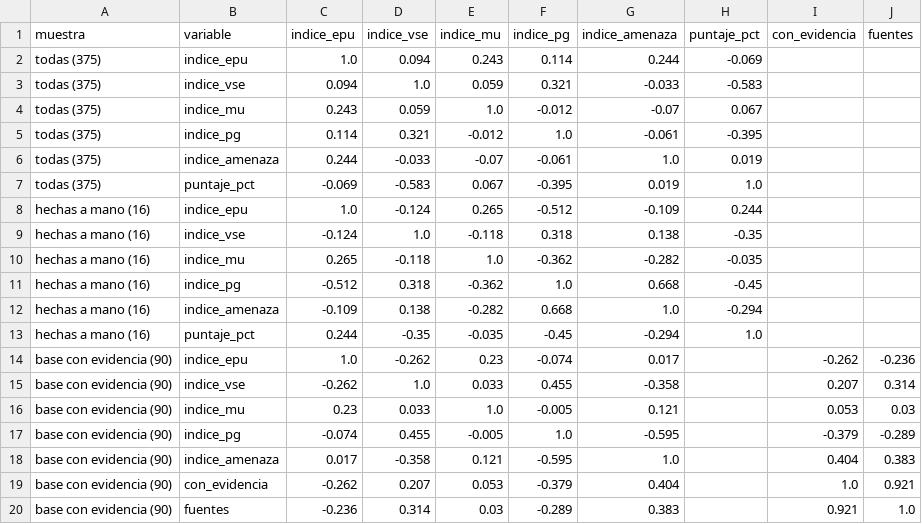
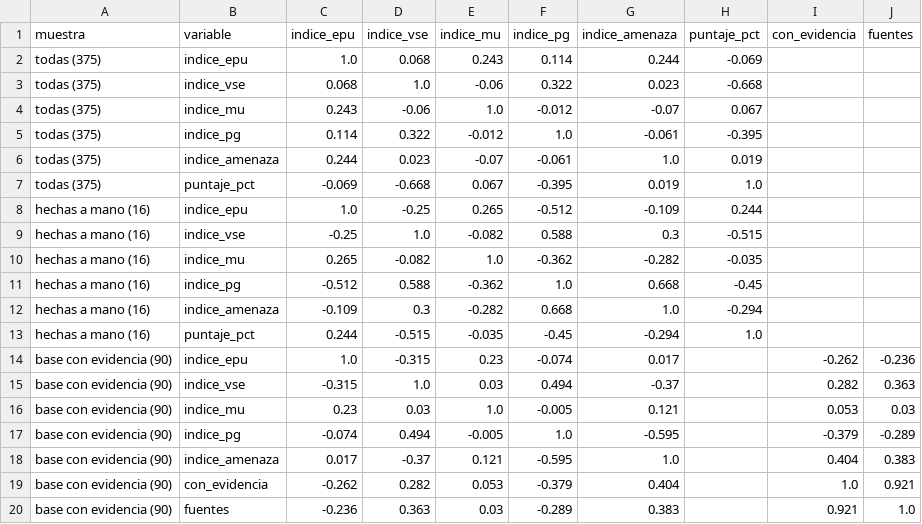
Before and after one commit to MarcosSantiago1/Word-Data, a CSV file: etl/enfoques_urbanos/datos/correlaciones.csv, drawn as a sheet.

```diff
--- a/etl/enfoques_urbanos/datos/correlaciones.csv
+++ b/etl/enfoques_urbanos/datos/correlaciones.csv
@@ -1,20 +1,20 @@
 muestra,variable,indice_epu,indice_vse,indice_mu,indice_pg,indice_amenaza,puntaje_pct,con_evidencia,fuentes
-todas (375),indice_epu,1.0,0.094,0.243,0.114,0.244,-0.069,,
-todas (375),indice_vse,0.094,1.0,0.059,0.321,-0.033,-0.583,,
-todas (375),indice_mu,0.243,0.059,1.0,-0.012,-0.07,0.067,,
-todas (375),indice_pg,0.114,0.321,-0.012,1.0,-0.061,-0.395,,
-todas (375),indice_amenaza,0.244,-0.033,-0.07,-0.061,1.0,0.019,,
-todas (375),puntaje_pct,-0.069,-0.583,0.067,-0.395,0.019,1.0,,
-hechas a mano (16),indice_epu,1.0,-0.124,0.265,-0.512,-0.109,0.244,,
-hechas a mano (16),indice_vse,-0.124,1.0,-0.118,0.318,0.138,-0.35,,
-hechas a mano (16),indice_mu,0.265,-0.118,1.0,-0.362,-0.282,-0.035,,
-hechas a mano (16),indice_pg,-0.512,0.318,-0.362,1.0,0.668,-0.45,,
-hechas a mano (16),indice_amenaza,-0.109,0.138,-0.282,0.668,1.0,-0.294,,
-hechas a mano (16),puntaje_pct,0.244,-0.35,-0.035,-0.45,-0.294,1.0,,
-base con evidencia (90),indice_epu,1.0,-0.262,0.23,-0.074,0.017,,-0.262,-0.236
-base con evidencia (90),indice_vse,-0.262,1.0,0.033,0.455,-0.358,,0.207,0.314
-base con evidencia (90),indice_mu,0.23,0.033,1.0,-0.005,0.121,,0.053,0.03
-base con evidencia (90),indice_pg,-0.074,0.455,-0.005,1.0,-0.595,,-0.379,-0.289
-base con evidencia (90),indice_amenaza,0.017,-0.358,0.121,-0.595,1.0,,0.404,0.383
-base con evidencia (90),con_evidencia,-0.262,0.207,0.053,-0.379,0.404,,1.0,0.921
-base con evidencia (90),fuentes,-0.236,0.314,0.03,-0.289,0.383,,0.921,1.0
+todas (375),indice_epu,1.0,0.068,0.243,0.114,0.244,-0.069,,
+todas (375),indice_vse,0.068,1.0,-0.06,0.322,0.023,-0.668,,
+todas (375),indice_mu,0.243,-0.06,1.0,-0.012,-0.07,0.067,,
+todas (375),indice_pg,0.114,0.322,-0.012,1.0,-0.061,-0.395,,
+todas (375),indice_amenaza,0.244,0.023,-0.07,-0.061,1.0,0.019,,
+todas (375),puntaje_pct,-0.069,-0.668,0.067,-0.395,0.019,1.0,,
+hechas a mano (16),indice_epu,1.0,-0.25,0.265,-0.512,-0.109,0.244,,
+hechas a mano (16),indice_vse,-0.25,1.0,-0.082,0.588,0.3,-0.515,,
+hechas a mano (16),indice_mu,0.265,-0.082,1.0,-0.362,-0.282,-0.035,,
+hechas a mano (16),indice_pg,-0.512,0.588,-0.362,1.0,0.668,-0.45,,
+hechas a mano (16),indice_amenaza,-0.109,0.3,-0.282,0.668,1.0,-0.294,,
+hechas a mano (16),puntaje_pct,0.244,-0.515,-0.035,-0.45,-0.294,1.0,,
+base con evidencia (90),indice_epu,1.0,-0.315,0.23,-0.074,0.017,,-0.262,-0.236
+base con evidencia (90),indice_vse,-0.315,1.0,0.03,0.494,-0.37,,0.282,0.363
+base con evidencia (90),indice_mu,0.23,0.03,1.0,-0.005,0.121,,0.053,0.03
+base con evidencia (90),indice_pg,-0.074,0.494,-0.005,1.0,-0.595,,-0.379,-0.289
+base con evidencia (90),indice_amenaza,0.017,-0.37,0.121,-0.595,1.0,,0.404,0.383
+base con evidencia (90),con_evidencia,-0.262,0.282,0.053,-0.379,0.404,,1.0,0.921
+base con evidencia (90),fuentes,-0.236,0.363,0.03,-0.289,0.383,,0.921,1.0
```
Also changed, not shown: etl/enfoques_urbanos/datos/consistencia_indices.csv, etl/enfoques_urbanos/datos/diccionario_indicadores.csv, 9 other files.
